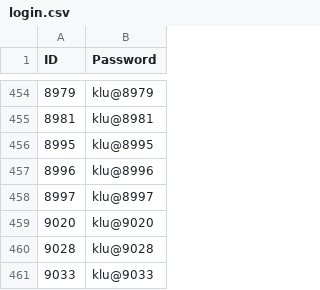
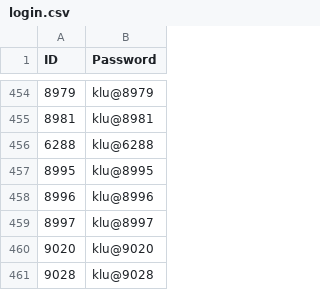
Before and after one commit to klu2300031699/COHORT-DATA, a CSV file: public/login.csv, drawn as a sheet; only a part is shown, gaps mark what is left out; the shorter side is filled out with more unchanged rows; the diff names each change by its address in the sheet, - before the commit and + after, or states it on an @@ line.

```diff
--- a/public/login.csv
+++ b/public/login.csv
+row 456: 6288 | klu@6288
```
Also changed, not shown: public/faculty data.csv.
